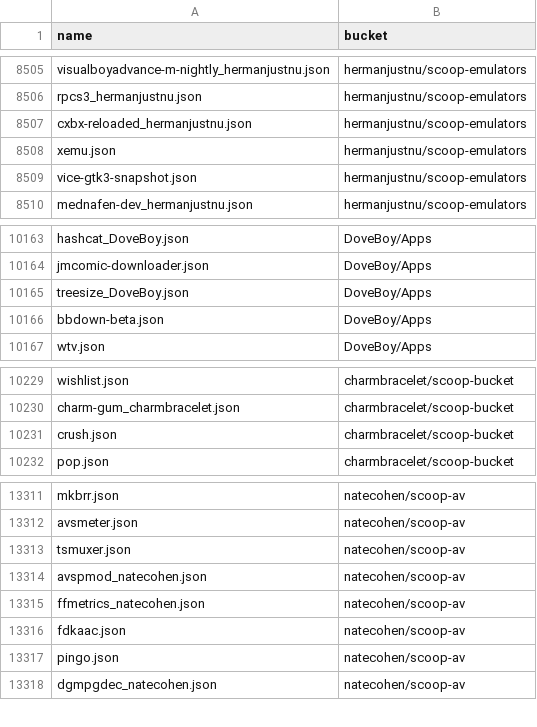
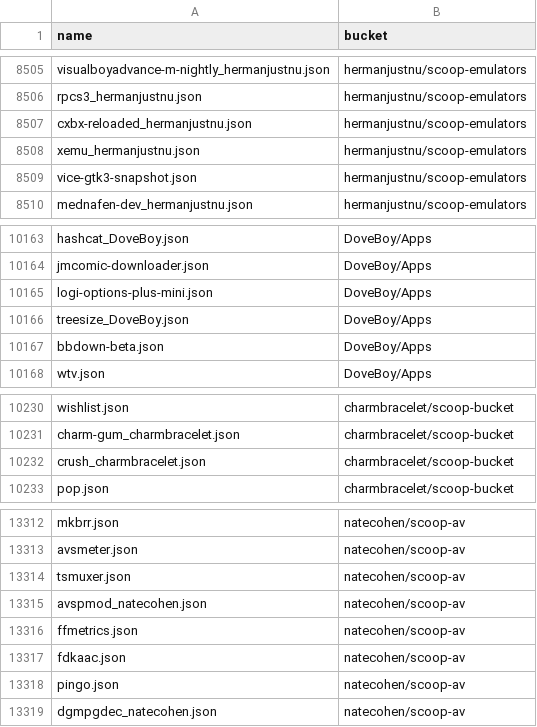
Before and after one commit to XiHanQWQ/scoop-apps, a CSV file: app-contributor-list.csv, drawn as a sheet; only a part is shown, gaps mark what is left out.

```diff
--- a/app-contributor-list.csv
+++ b/app-contributor-list.csv
@@ -8507,3 +8507,3 @@ rpcs3_hermanjustnu.json,hermanjustnu/scoop-emulators
 cxbx-reloaded_hermanjustnu.json,hermanjustnu/scoop-emulators
-xemu.json,hermanjustnu/scoop-emulators
+xemu_hermanjustnu.json,hermanjustnu/scoop-emulators
 vice-gtk3-snapshot.json,hermanjustnu/scoop-emulators
@@ -10164,2 +10164,3 @@ hashcat_DoveBoy.json,DoveBoy/Apps
 jmcomic-downloader.json,DoveBoy/Apps
+logi-options-plus-mini.json,DoveBoy/Apps
 treesize_DoveBoy.json,DoveBoy/Apps
@@ -10230,3 +10231,3 @@ wishlist.json,charmbracelet/scoop-bucket
 charm-gum_charmbracelet.json,charmbracelet/scoop-bucket
-crush.json,charmbracelet/scoop-bucket
+crush_charmbracelet.json,charmbracelet/scoop-bucket
 pop.json,charmbracelet/scoop-bucket
@@ -13314,3 +13315,3 @@ tsmuxer.json,natecohen/scoop-av
 avspmod_natecohen.json,natecohen/scoop-av
-ffmetrics_natecohen.json,natecohen/scoop-av
+ffmetrics.json,natecohen/scoop-av
 fdkaac.json,natecohen/scoop-av
```
Also changed, not shown: 57 other files.
